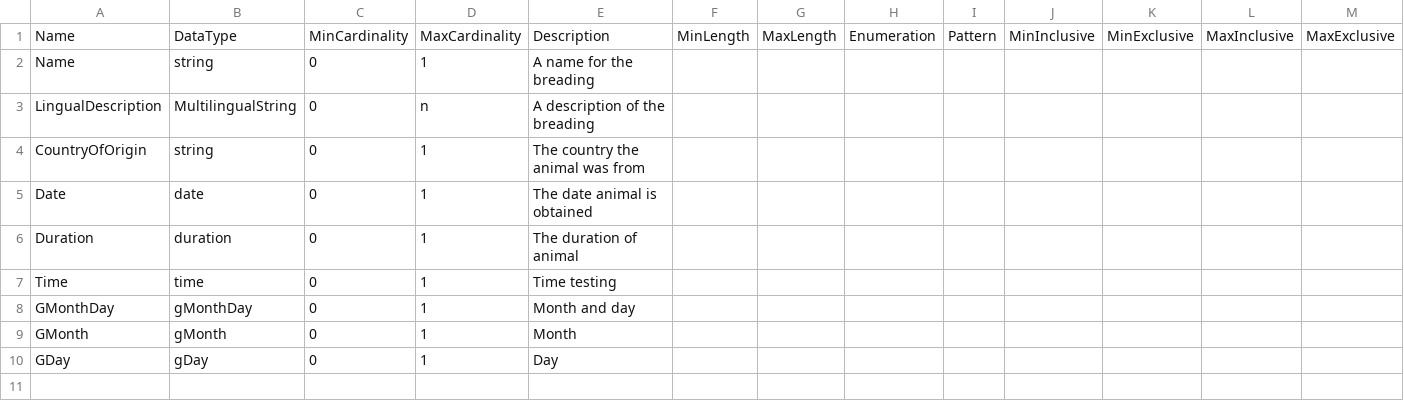
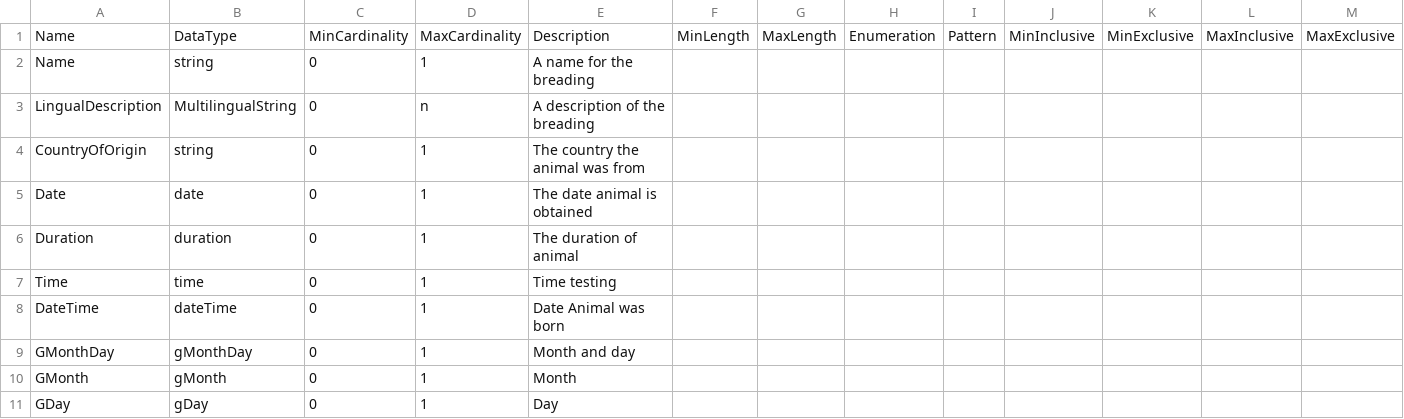
Before and after one commit to Colectica/cogs, a CSV file: cogsburger/ItemTypes/Animal/Animal.csv, drawn as a sheet; only a part is shown; rows hold the shown columns only; the diff names each change by its address in the sheet, - before the commit and + after, or states it on an @@ line.

```diff
--- a/cogsburger/ItemTypes/Animal/Animal.csv
+++ b/cogsburger/ItemTypes/Animal/Animal.csv
+row 8: DateTime | dateTime | 0 | 1 | Date Animal was born
```
Also changed, not shown: 2 other files.
